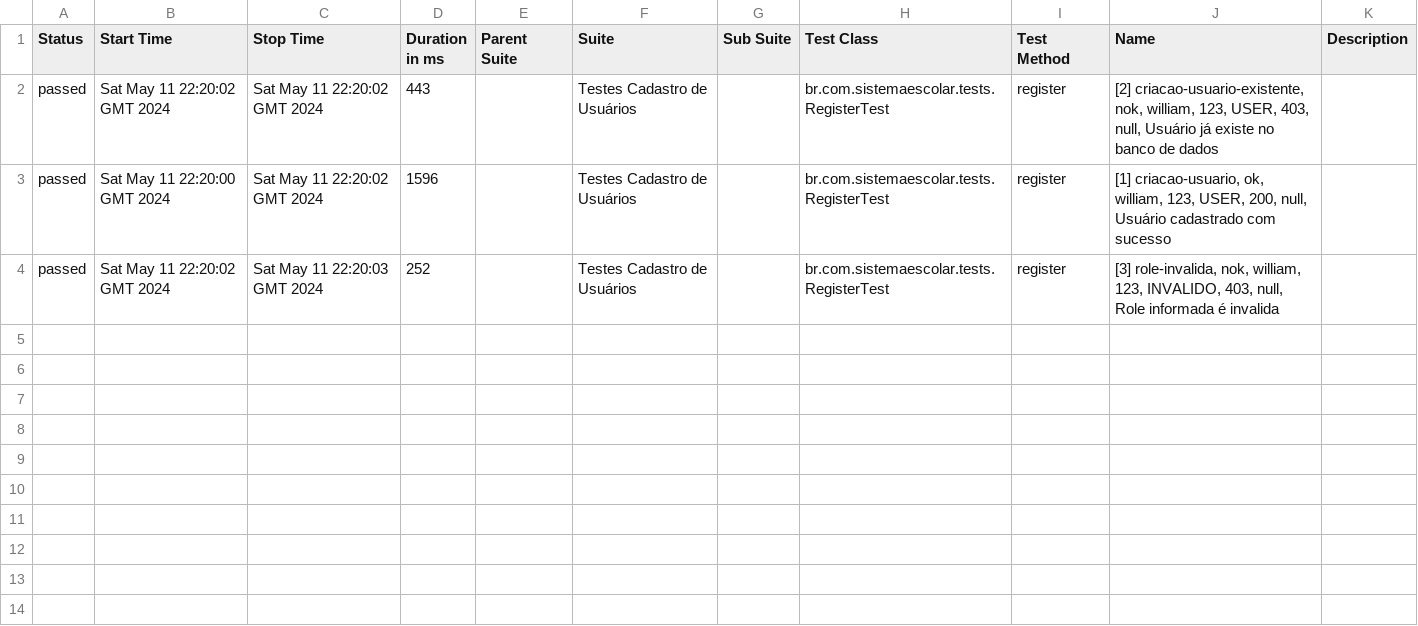
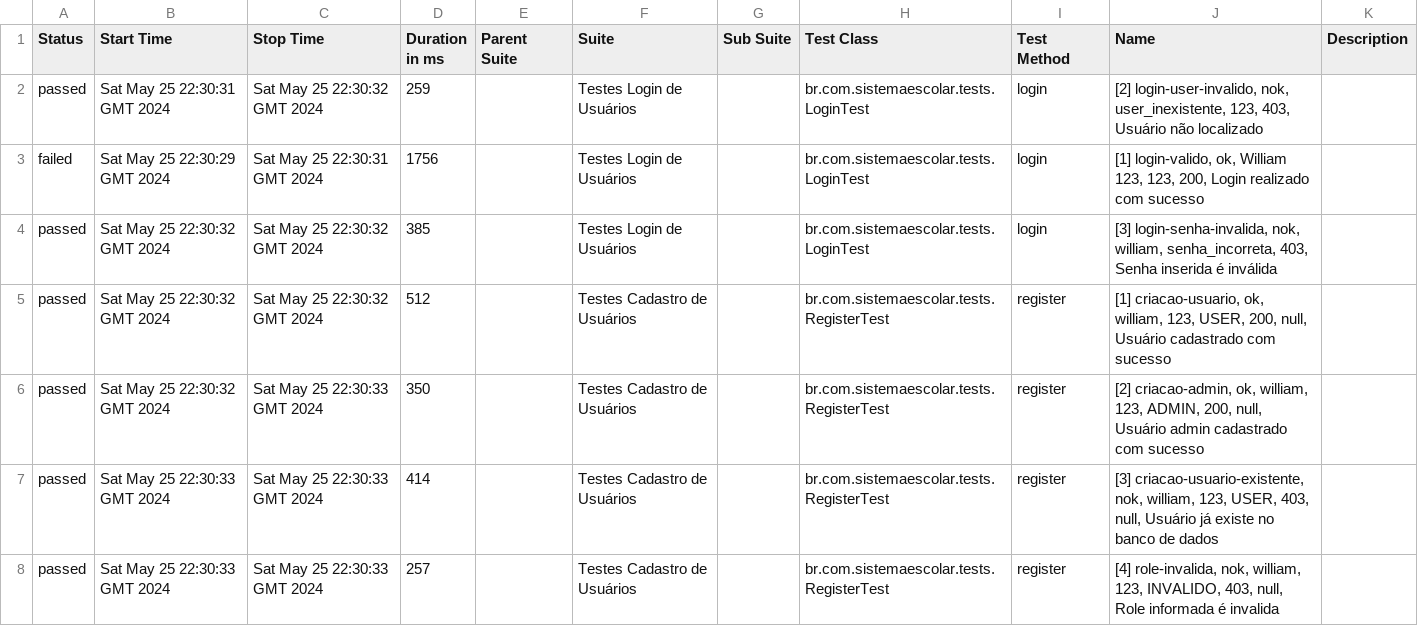
Before and after one commit to williambreda/sistema-escolar, a CSV file: 9/data/suites.csv, drawn as a sheet.

```diff
--- a/9/data/suites.csv
+++ b/9/data/suites.csv
@@ -1,4 +1,8 @@
 "Status","Start Time","Stop Time","Duration in ms","Parent Suite","Suite","Sub Suite","Test Class","Test Method","Name","Description"
-"passed","Sat May 11 22:20:02 GMT 2024","Sat May 11 22:20:02 GMT 2024","443","","Testes Cadastro de Usuários","","br.com.sistemaescolar.tests.RegisterTest","register","[2] criacao-usuario-existente, nok, william, 123, USER, 403, null, Usuário já existe no banco de dados",""
-"passed","Sat May 11 22:20:00 GMT 2024","Sat May 11 22:20:02 GMT 2024","1596","","Testes Cadastro de Usuários","","br.com.sistemaescolar.tests.RegisterTest","register","[1] criacao-usuario, ok, william, 123, USER, 200, null, Usuário cadastrado com sucesso",""
-"passed","Sat May 11 22:20:02 GMT 2024","Sat May 11 22:20:03 GMT 2024","252","","Testes Cadastro de Usuários","","br.com.sistemaescolar.tests.RegisterTest","register","[3] role-invalida, nok, william, 123, INVALIDO, 403, null, Role informada é invalida",""
+"passed","Sat May 25 22:30:31 GMT 2024","Sat May 25 22:30:32 GMT 2024","259","","Testes Login de Usuários","","br.com.sistemaescolar.tests.LoginTest","login","[2] login-user-invalido, nok, user_inexistente, 123, 403, Usuário não localizado",""
+"failed","Sat May 25 22:30:29 GMT 2024","Sat May 25 22:30:31 GMT 2024","1756","","Testes Login de Usuários","","br.com.sistemaescolar.tests.LoginTest","login","[1] login-valido, ok, William 123, 123, 200, Login realizado com sucesso",""
+"passed","Sat May 25 22:30:32 GMT 2024","Sat May 25 22:30:32 GMT 2024","385","","Testes Login de Usuários","","br.com.sistemaescolar.tests.LoginTest","login","[3] login-senha-invalida, nok, william, senha_incorreta, 403, Senha inserida é inválida",""
+"passed","Sat May 25 22:30:32 GMT 2024","Sat May 25 22:30:32 GMT 2024","512","","Testes Cadastro de Usuários","","br.com.sistemaescolar.tests.RegisterTest","register","[1] criacao-usuario, ok, william, 123, USER, 200, null, Usuário cadastrado com sucesso",""
+"passed","Sat May 25 22:30:32 GMT 2024","Sat May 25 22:30:33 GMT 2024","350","","Testes Cadastro de Usuários","","br.com.sistemaescolar.tests.RegisterTest","register","[2] criacao-admin, ok, william, 123, ADMIN, 200, null, Usuário admin cadastrado com sucesso",""
+"passed","Sat May 25 22:30:33 GMT 2024","Sat May 25 22:30:33 GMT 2024","414","","Testes Cadastro de Usuários","","br.com.sistemaescolar.tests.RegisterTest","register","[3] criacao-usuario-existente, nok, william, 123, USER, 403, null, Usuário já existe no banco de dados",""
+"passed","Sat May 25 22:30:33 GMT 2024","Sat May 25 22:30:33 GMT 2024","257","","Testes Cadastro de Usuários","","br.com.sistemaescolar.tests.RegisterTest","register","[4] role-invalida, nok, william, 123, INVALIDO, 403, null, Role informada é invalida",""
```
Also changed, not shown: 43 other files.
